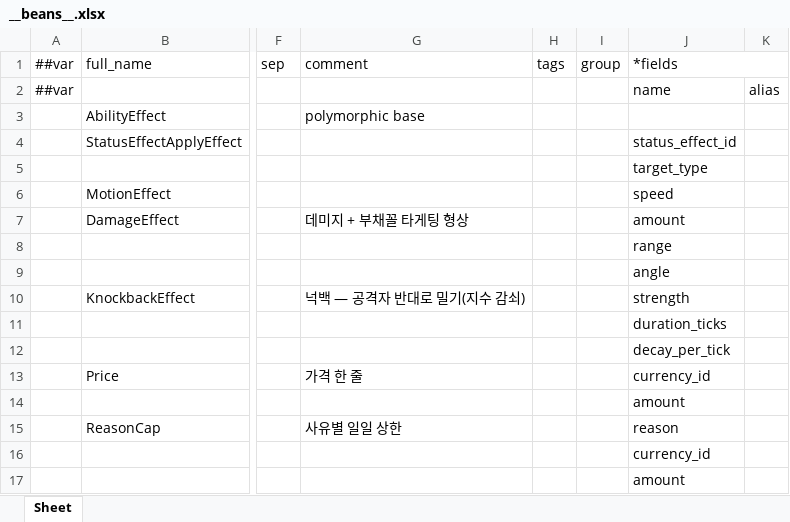
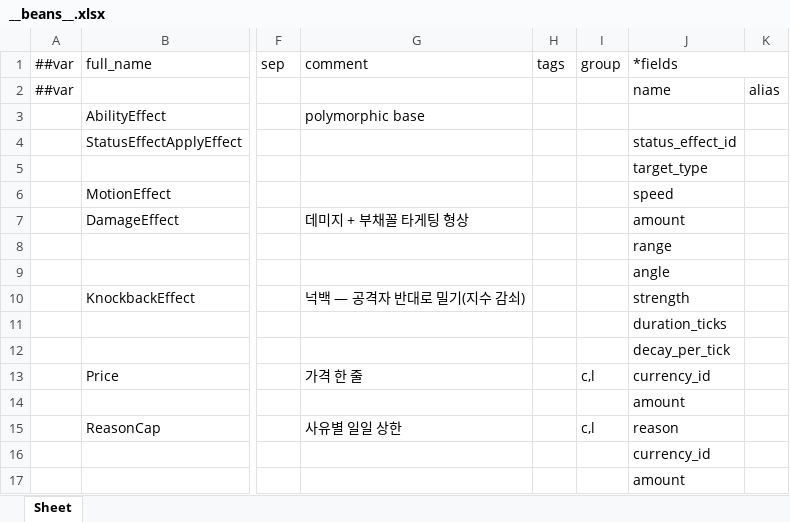
Before and after one commit to Baeinsoo/infrastructure, an Excel workbook: table/Datas/__beans__.xlsx, sheet Sheet, drawn as a sheet; only a part is shown, gaps mark what is left out; values as stored, in another font and other column widths than the file's, no borders; the diff names each change by its address in the sheet, - before the commit and + after, or states it on an @@ line.

```diff
--- a/table/Datas/__beans__.xlsx (sheet Sheet)
+++ b/table/Datas/__beans__.xlsx (sheet Sheet)
-I13: (empty)
+I13: c,l
-I15: (empty)
+I15: c,l
```
